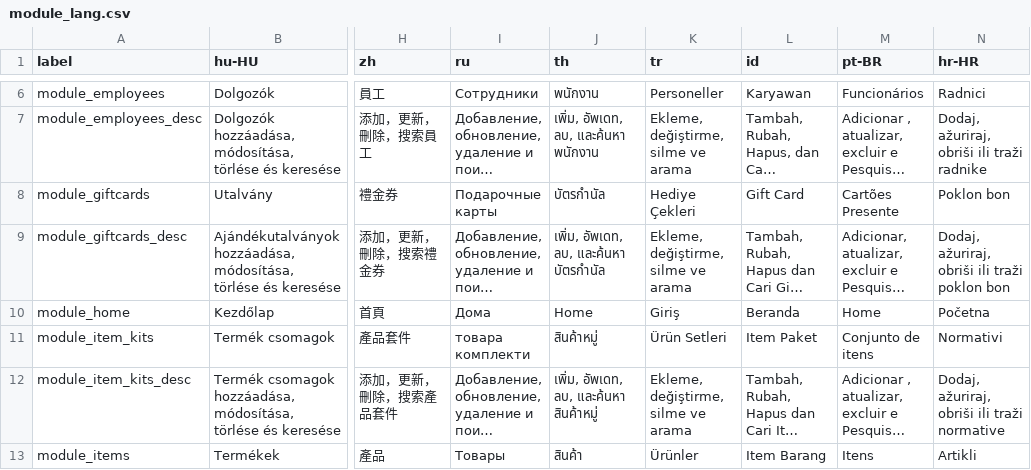
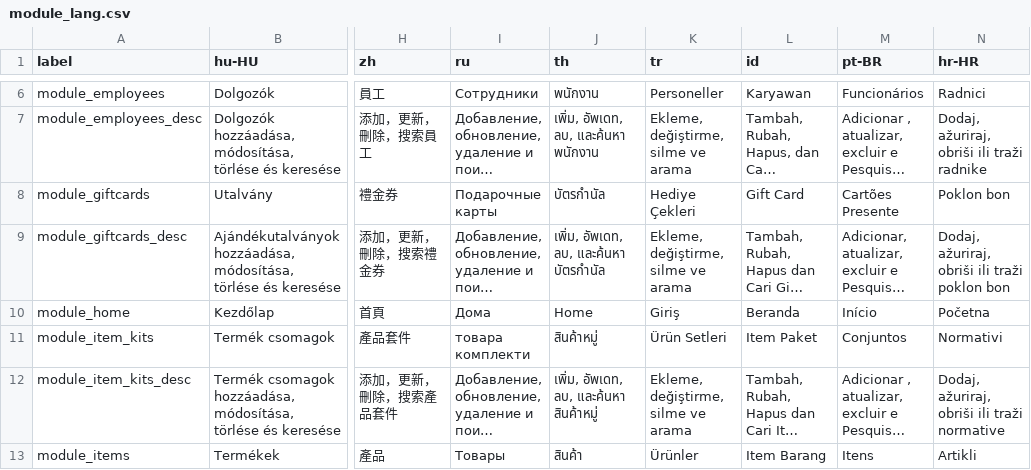
Before and after one commit to opensourcepos/opensourcepos, a CSV file: translations/module_lang.csv, drawn as a sheet; only a part is shown, gaps mark what is left out; long unchanged cells end in …; the diff names each change by its address in the sheet, - before the commit and + after, or states it on an @@ line.

```diff
--- a/translations/module_lang.csv
+++ b/translations/module_lang.csv
-M10 (pt-BR): Home
+M10 (pt-BR): Início
-M11 (pt-BR): Conjunto de itens
+M11 (pt-BR): Conjuntos
```
Also changed, not shown: translations/config_lang.csv, translations/customers_lang.csv, 11 other files.
